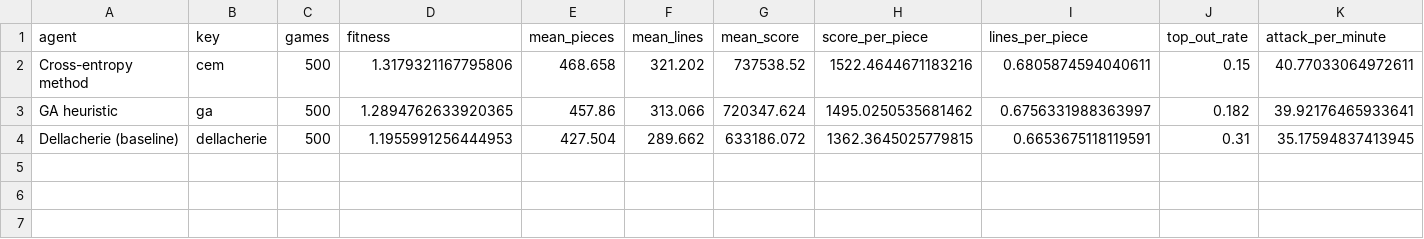
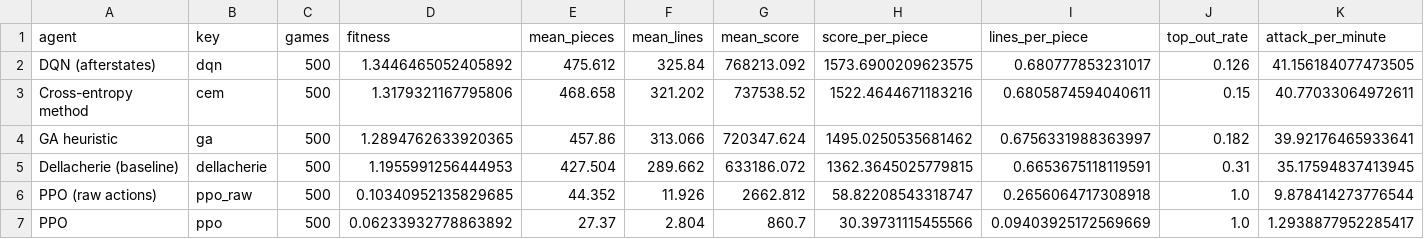
Before and after one commit to alexisharveyyy/tetris-ml-arena, a CSV file: reports/leaderboard_garbage.csv, drawn as a sheet; the diff names each change by its address in the sheet, - before the commit and + after, or states it on an @@ line.

Commit message:
Marathon score checkpoints, play-path check, Phase 4 reports so far
- Marathon evaluation records each agent's score and lines at 1, 3, 5 and 10
  minutes of play and the mean time to top-out; the leaderboard table now shows
  those instead of final scores
- evaluate.py: --skip-garbage now really skips the garbage and plain sections
  and replaces only the Marathon section; adjacent ranks with a fitness
  interval that includes 0 are reported as statistically tied
- scripts/play_path_check.py: worker startup, decision latency, Watch AI, Race
  and Marathon in real time, fallback on a hung and a crashed worker
- reports: leaderboard, seed spread, DQN overestimation analysis, learning
  curves (afterstate PPO results there predate the MPS fix and are invalid)

```diff
--- a/reports/leaderboard_garbage.csv
+++ b/reports/leaderboard_garbage.csv
+row 2: DQN (afterstates) | dqn | 500 | 1.3446465052405892 | 475.612 | 325.84 | 768213.092 | 1573.6900209623575 | 0.680777853231017 | 0.126 | 41.156184077473505
+row 6: PPO (raw actions) | ppo_raw | 500 | 0.10340952135829685 | 44.352 | 11.926 | 2662.812 | 58.82208543318747 | 0.2656064717308918 | 1.0 | 9.878414273776544
+row 7: PPO | ppo | 500 | 0.06233932778863892 | 27.37 | 2.804 | 860.7 | 30.39731115455566 | 0.09403925172569669 | 1.0 | 1.2938877952285417
```
Also changed, not shown: reports/leaderboard_plain.csv, 21 other files.
